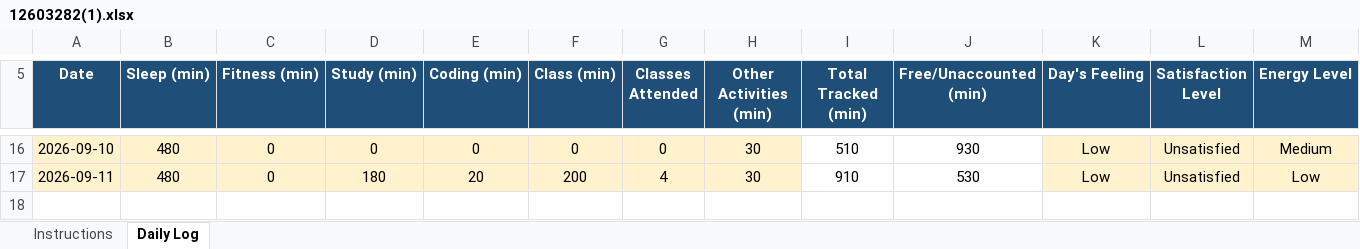
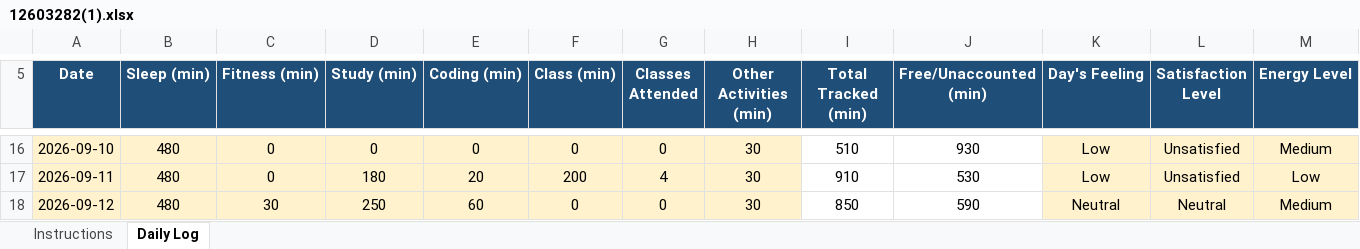
Before and after one commit to bagriapoonam8-hash/776, an Excel workbook: 12603282(1).xlsx, sheet Daily Log, drawn as a sheet; only a part is shown, gaps mark what is left out; values as stored, in another font and other column widths than the file's, no borders; conditional formats not drawn; rows hold the shown columns only; the diff names each change by its address in the sheet, - before the commit and + after, or states it on an @@ line.

```diff
--- a/12603282(1).xlsx (sheet Daily Log)
+++ b/12603282(1).xlsx (sheet Daily Log)
+row 18: 2026-09-12 | 480 | 30 | 250 | 60 | 0 | 0 | 30 | 850 | 590 | Neutral | Neutral | Medium
```
Also changed, not shown: 1 other file.
